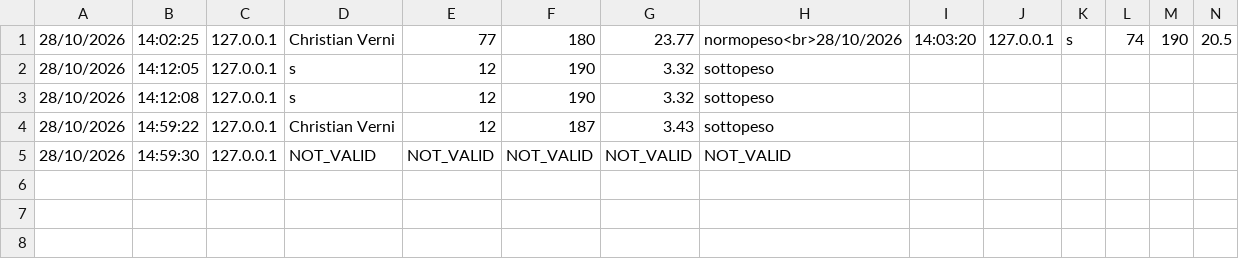
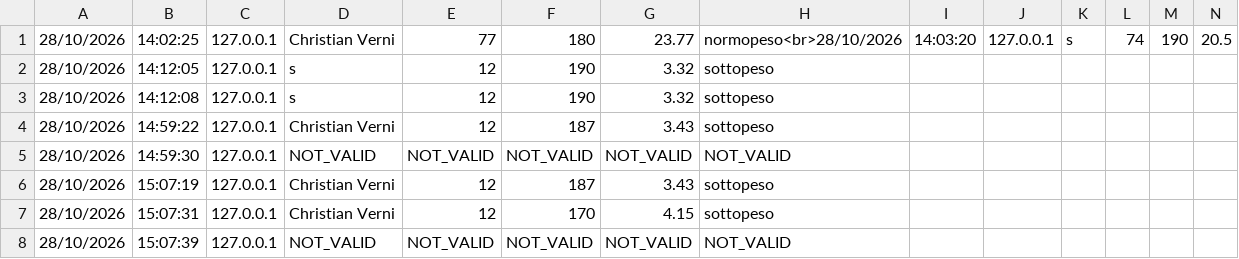
Before and after one commit to flaviotra69-ops/bmis, a CSV file: log.csv, drawn as a sheet; only a part is shown; rows hold the shown columns only; the diff names each change by its address in the sheet, - before the commit and + after, or states it on an @@ line.

```diff
--- a/log.csv
+++ b/log.csv
+row 6: 28/10/2026 | 15:07:19 | 127.0.0.1 | Christian Verni | 12 | 187 | 3.43 | sottopeso
+row 7: 28/10/2026 | 15:07:31 | 127.0.0.1 | Christian Verni | 12 | 170 | 4.15 | sottopeso
+row 8: 28/10/2026 | 15:07:39 | 127.0.0.1 | NOT_VALID | NOT_VALID | NOT_VALID | NOT_VALID | NOT_VALID
```
Also changed, not shown: 1 other file.
